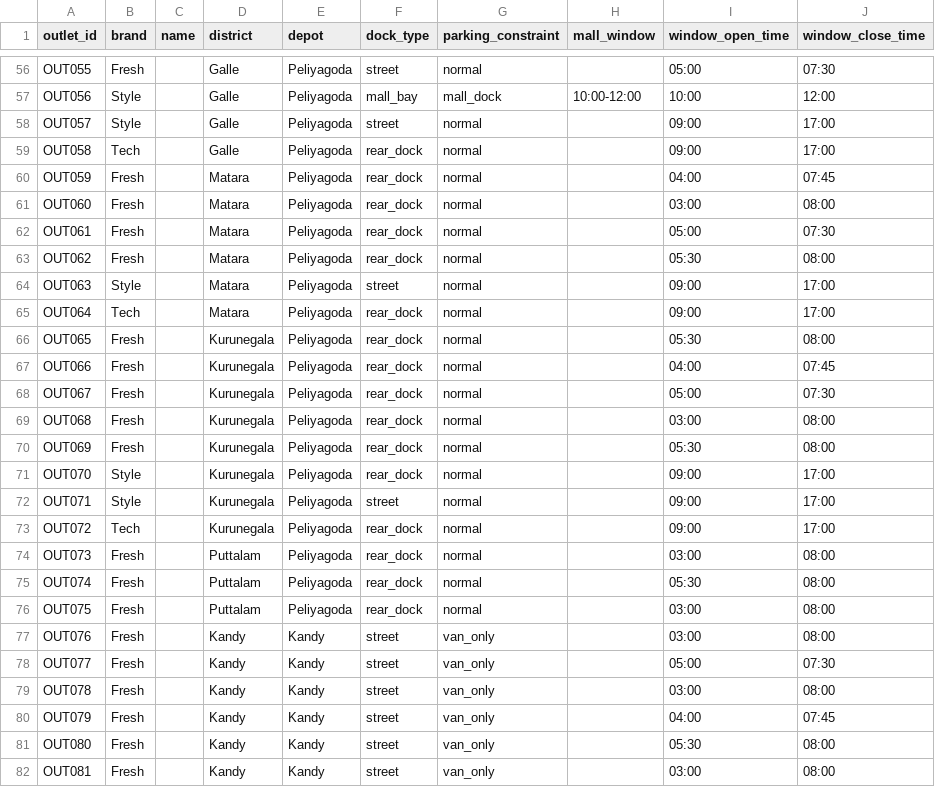
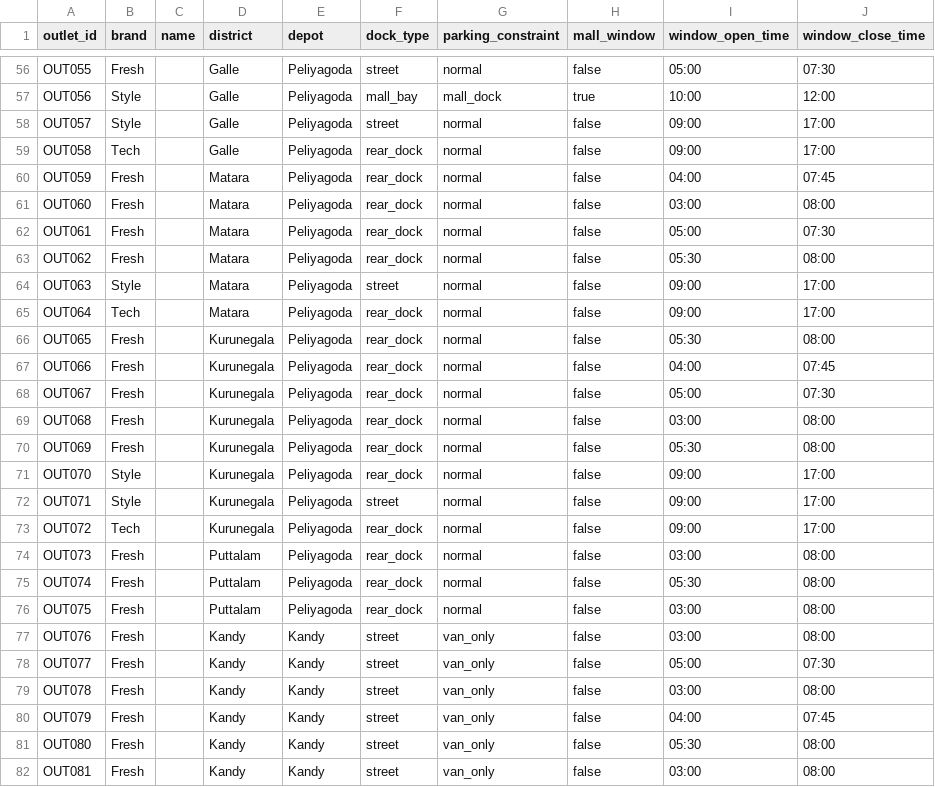
Before and after one commit to HasinduNimesh/ClapTac-tech-triathlon, a CSV file: database/seeds/outlets.csv, drawn as a sheet; only a part is shown, gaps mark what is left out; the diff covers the shown part only; the diff names each change by its address in the sheet, - before the commit and + after, or states it on an @@ line.

Commit message:
Convert mall_window to a real boolean during dataset conversion
Review finding on #7: the official mall_window column is a time range
("10:00-12:30") or blank, not a boolean. database/import.sh's SQL only
recognises '1'/'true'/'t'/'yes' as true, so passing the raw range
through made every mall outlet false, losing the mall service
allowance for all of them.

convert_outlets() now emits "true" when the official column is
non-empty and "false" otherwise, matching the dev fixture's existing
convention. window_open_time/window_close_time already carry the
actual times and are unaffected.

Verified end-to-end against a real Postgres instance: all 12 official
mall_bay outlets (including the OUT021 demo account) now load with
mall_window=true.

```diff
--- a/database/seeds/outlets.csv
+++ b/database/seeds/outlets.csv
-H56 (mall_window): (empty)
+H56 (mall_window): false
-H57 (mall_window): 10:00-12:00
+H57 (mall_window): true
-H58:H82 (mall_window): (empty)
+H58:H82 (mall_window): false
```
Also changed, not shown: 93 edited cells elsewhere in this file, 1 other file.
